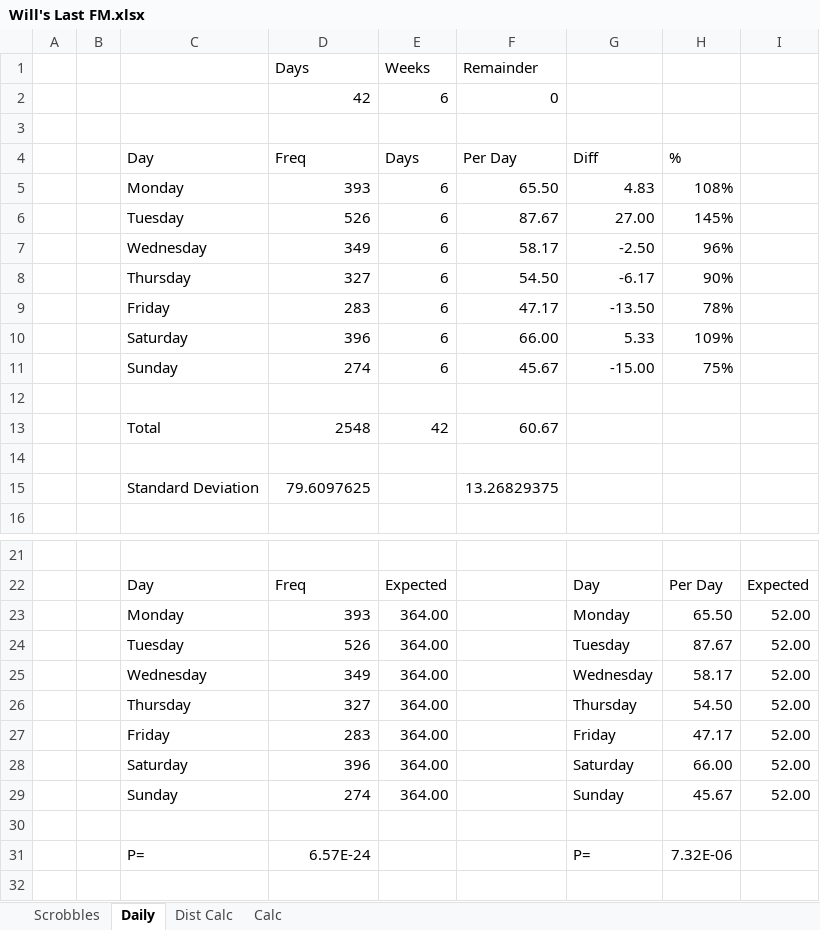
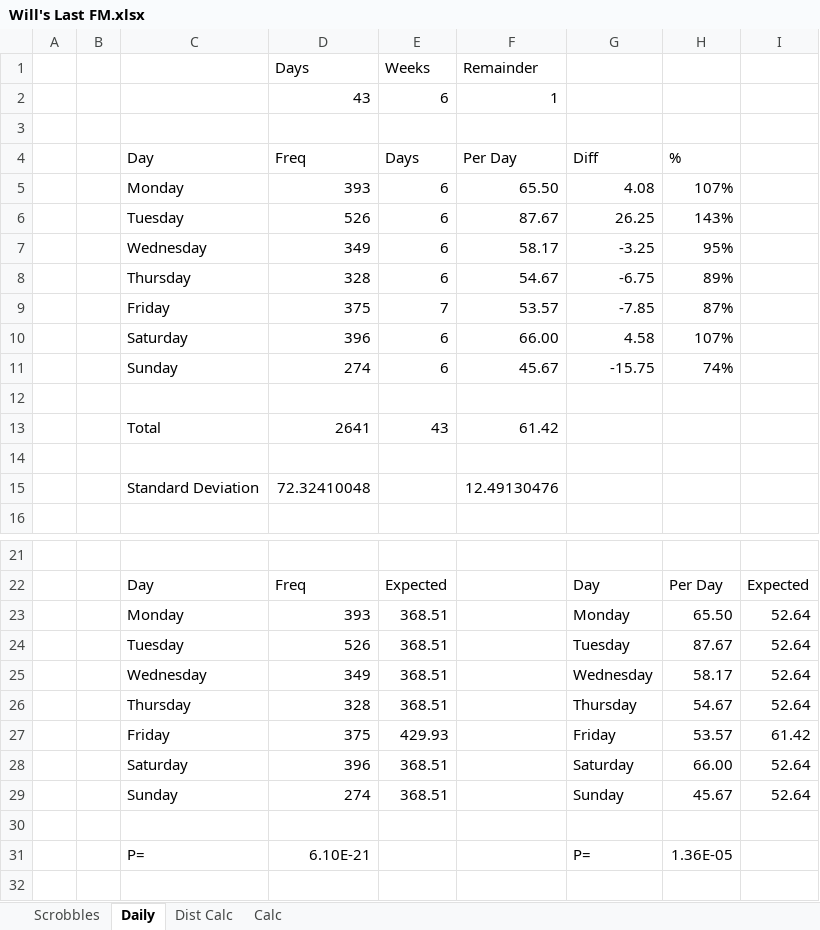
Before and after one commit to wd7512/The-Music-of-Primes, an Excel workbook: Will's Last FM.xlsx, sheet Daily, drawn as a sheet; only a part is shown, gaps mark what is left out; values as stored, in another font and other column widths than the file's, no borders; charts and pictures not drawn; removed rows and columns are numbered as before the commit, all else as after; the diff names each change by its address in the sheet, - before the commit and + after, or states it on an @@ line.

```diff
--- a/Will's Last FM.xlsx (sheet Daily)
+++ b/Will's Last FM.xlsx (sheet Daily)
-row 2:  |  |  | 42 | 6 | 0
+row 2:  |  |  | 43 | 6 | 1
-G5 (Diff): 4.83
+G5 (Diff): 4.08
-H5 (%): 108%
+H5 (%): 107%
-G6 (Diff): 27.00
+G6 (Diff): 26.25
-H6 (%): 145%
+H6 (%): 143%
-G7 (Diff): -2.50
+G7 (Diff): -3.25
-H7 (%): 96%
+H7 (%): 95%
-row 8:  |  | Thursday | 327 | 6 | 54.50 | -6.17 | 90%
-row 9:  |  | Friday | 283 | 6 | 47.17 | -13.50 | 78%
+row 8:  |  | Thursday | 328 | 6 | 54.67 | -6.75 | 89%
+row 9:  |  | Friday | 375 | 7 | 53.57 | -7.85 | 87%
-G10 (Diff): 5.33
+G10 (Diff): 4.58
-H10 (%): 109%
+H10 (%): 107%
-G11 (Diff): -15.00
+G11 (Diff): -15.75
-H11 (%): 75%
+H11 (%): 74%
-row 13:  |  | Total | 2548 | 42 | 60.67
+row 13:  |  | Total | 2641 | 43 | 61.42
-row 15:  |  | Standard Deviation | 79.6097625 |  | 13.26829375
+row 15:  |  | Standard Deviation | 72.32410048 |  | 12.49130476
-E23:E25 (Days): 364.00
+E23:E25 (Days): 368.51
-I23:I25: 52.00
+I23:I25: 52.64
-row 26:  |  | Thursday | 327 | 364.00 |  | Thursday | 54.50 | 52.00
-row 27:  |  | Friday | 283 | 364.00 |  | Friday | 47.17 | 52.00
+row 26:  |  | Thursday | 328 | 368.51 |  | Thursday | 54.67 | 52.64
+row 27:  |  | Friday | 375 | 429.93 |  | Friday | 53.57 | 61.42
-E28:E29 (Days): 364.00
+E28:E29 (Days): 368.51
-I28:I29: 52.00
+I28:I29: 52.64
-D31 (Freq): 6.57E-24
+D31 (Freq): 6.10E-21
-H31 (%): 7.32E-06
+H31 (%): 1.36E-05
```
Also changed, not shown: sheet Dist Calc, sheet Scrobbles, sheet Calc, charts or pictures.
